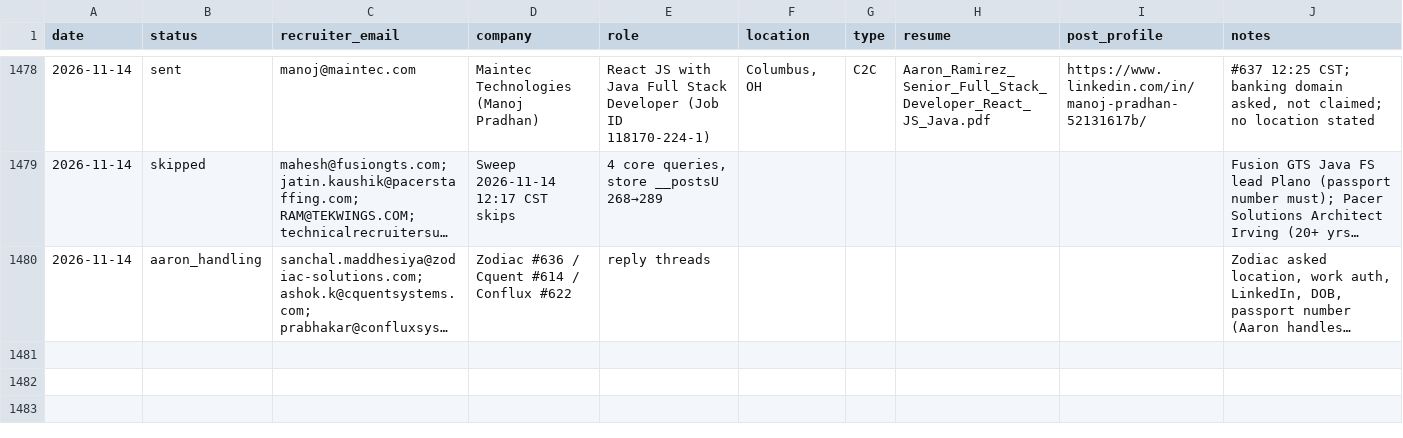
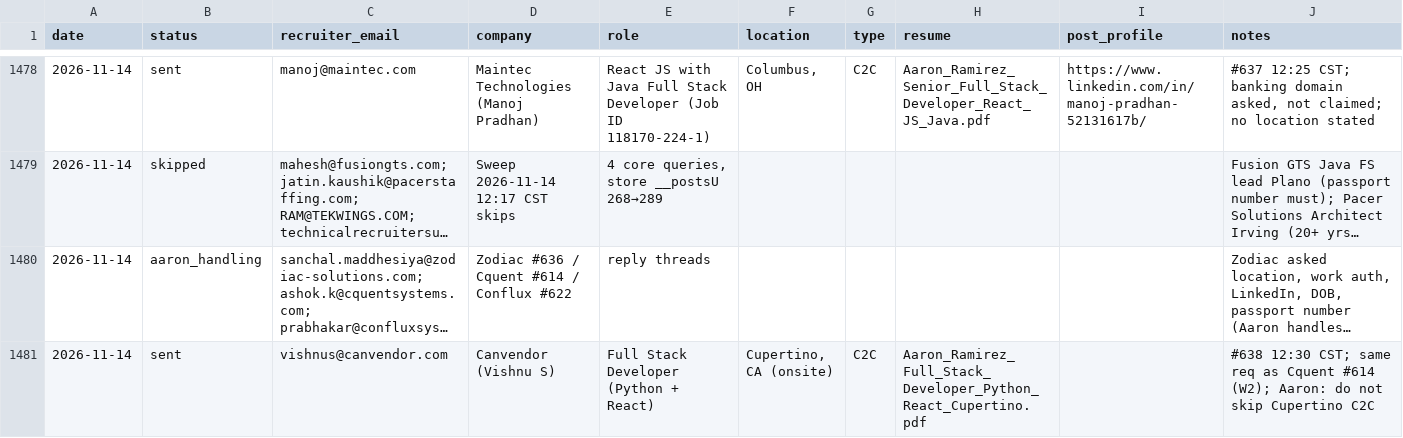
Before and after one commit to aaronrl25/outreach-pipeline-claude-day, a CSV file: data/2026-10-14/Outreach_Log.csv, drawn as a sheet; only a part is shown, gaps mark what is left out; long unchanged cells end in …; the diff names each change by its address in the sheet, - before the commit and + after, or states it on an @@ line.

```diff
--- a/data/2026-10-14/Outreach_Log.csv
+++ b/data/2026-10-14/Outreach_Log.csv
+row 1481: 2026-11-14 | sent | vishnus@canvendor.com | Canvendor (Vishnu S) | Full Stack Developer (Python + React) | Cupertino, CA (onsite) | C2C | Aaron_Ramirez_Full_Stack_Developer_Python_React_Cupertino.pdf |  | #638 12:30 CST; same req as Cquent #614 (W2); Aaron: do not skip Cupertino C2C
```
Also changed, not shown: 3 other files.
